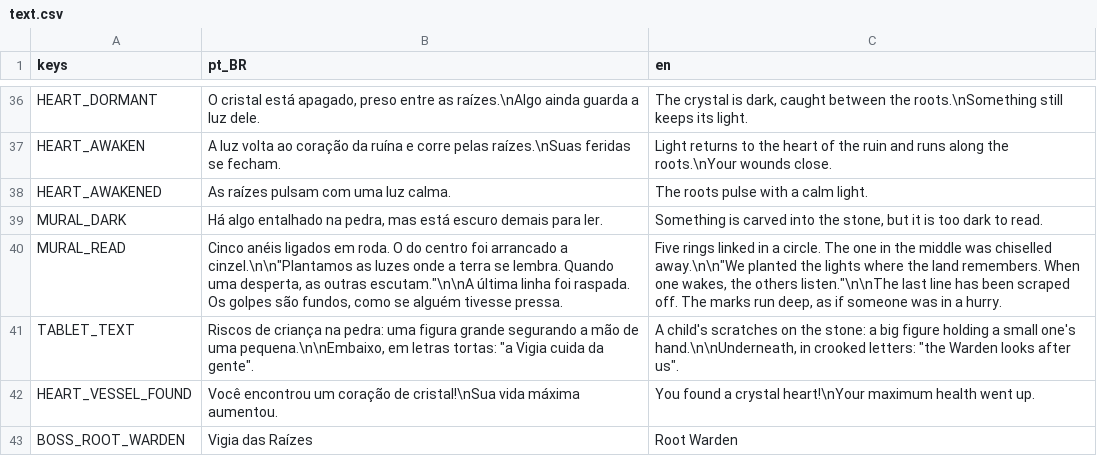
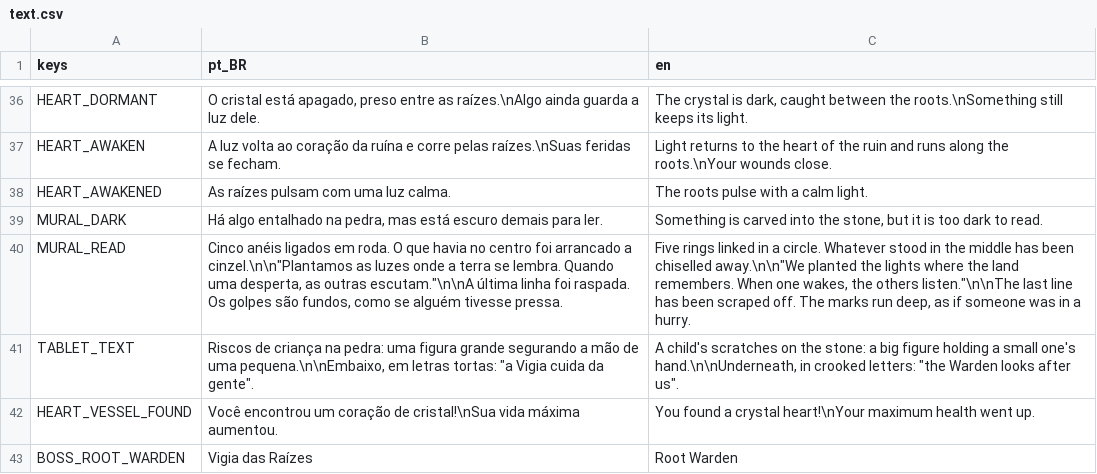
Before and after one commit to Jovinull/Ardovel, a CSV file: locale/text.csv, drawn as a sheet; only a part is shown, gaps mark what is left out.

Commit message:
Reword the mural's first line
"O do centro" read as one of the five rings; the carving means whatever stood in the middle of them.

```diff
--- a/locale/text.csv
+++ b/locale/text.csv
@@ -39,3 +39,3 @@ HEART_AWAKENED,As raízes pulsam com uma luz calma.,The roots pulse with a calm
 MURAL_DARK,"Há algo entalhado na pedra, mas está escuro demais para ler.","Something is carved into the stone, but it is too dark to read."
-MURAL_READ,"Cinco anéis ligados em roda. O do centro foi arrancado a cinzel.\n\n""Plantamos as luzes onde a terra se lembra. Quando uma desperta, as outras escutam.""\n\nA última linha foi raspada. Os golpes são fundos, como se alguém tivesse pressa.","Five rings linked in a circle. The one in the middle was chiselled away.\n\n""We planted the lights where the land remembers. When one wakes, the others listen.""\n\nThe last line has been scraped off. The marks run deep, as if someone was in a hurry."
+MURAL_READ,"Cinco anéis ligados em roda. O que havia no centro foi arrancado a cinzel.\n\n""Plantamos as luzes onde a terra se lembra. Quando uma desperta, as outras escutam.""\n\nA última linha foi raspada. Os golpes são fundos, como se alguém tivesse pressa.","Five rings linked in a circle. Whatever stood in the middle has been chiselled away.\n\n""We planted the lights where the land remembers. When one wakes, the others listen.""\n\nThe last line has been scraped off. The marks run deep, as if someone was in a hurry."
 TABLET_TEXT,"Riscos de criança na pedra: uma figura grande segurando a mão de uma pequena.\n\nEmbaixo, em letras tortas: ""a Vigia cuida da gente"".","A child's scratches on the stone: a big figure holding a small one's hand.\n\nUnderneath, in crooked letters: ""the Warden looks after us""."
```
Also changed, not shown: 2 other files.
